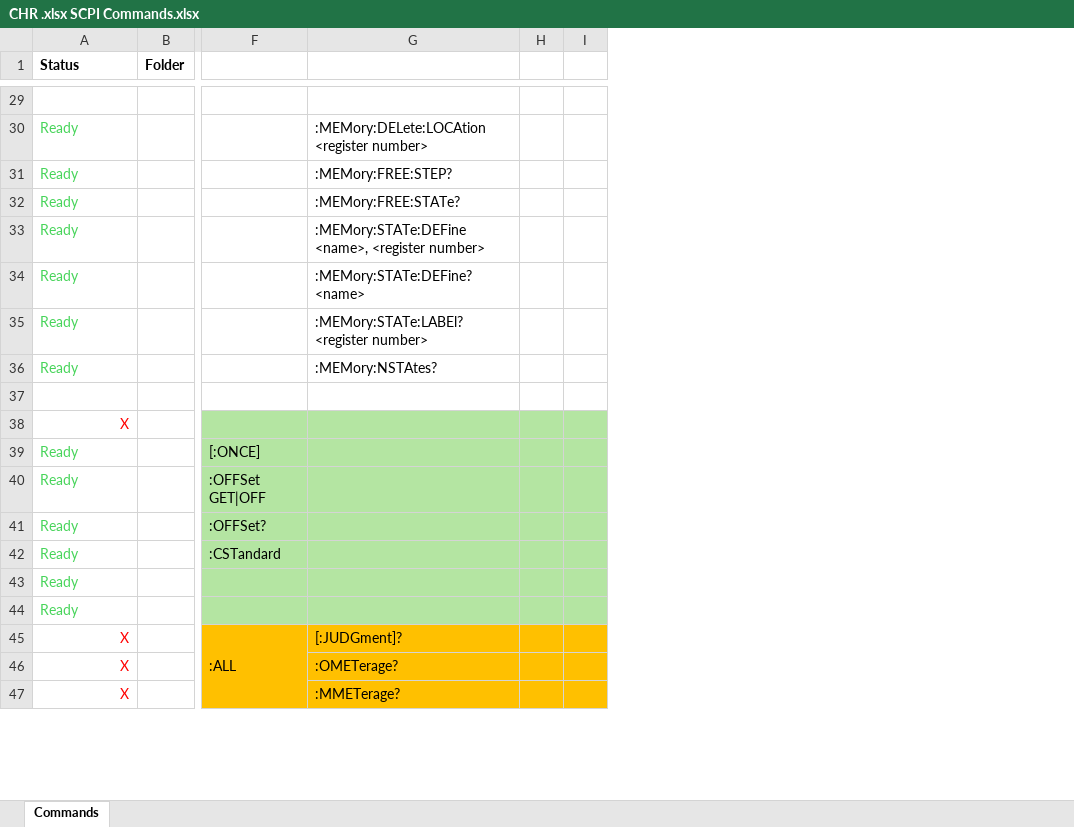
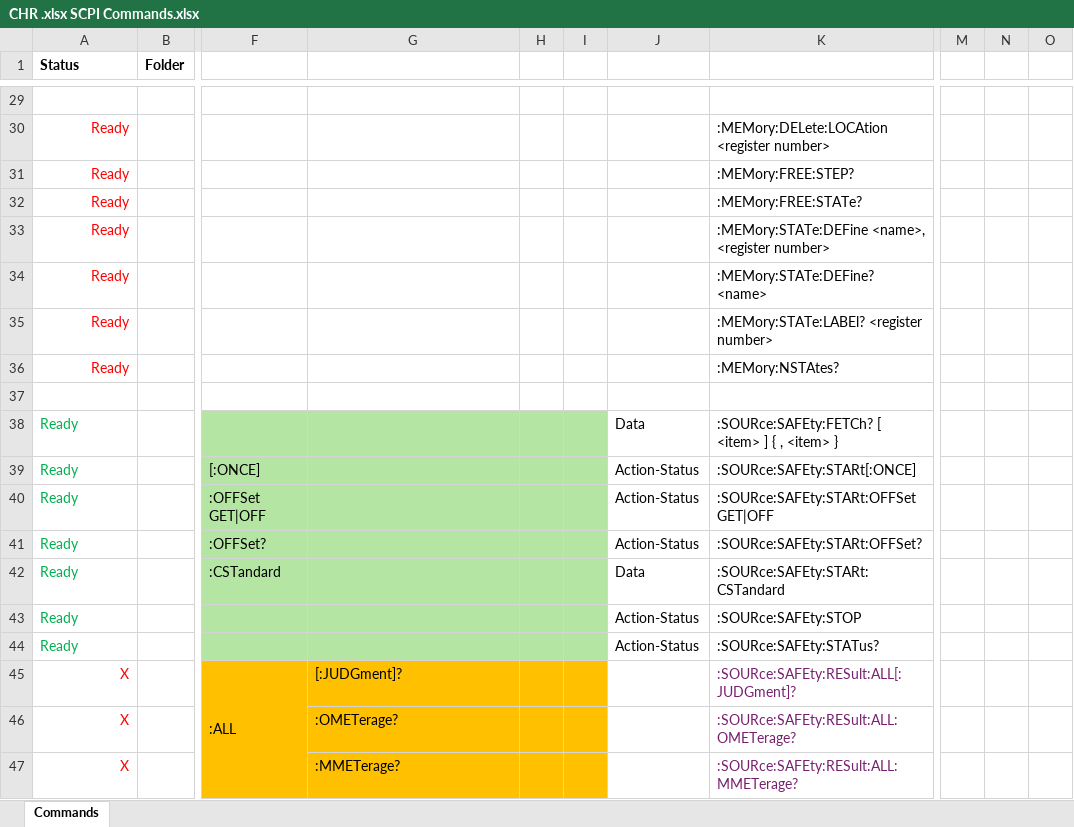
Before and after one commit to rnt-code/CHROMA-1905X-series-Driver, an Excel workbook: CHR .xlsx SCPI Commands.xlsx, sheet Commands, drawn as a sheet; only a part is shown, gaps mark what is left out; values as stored, in another font and other column widths than the file's, no borders; the diff covers the shown part only; the diff names each change by its address in the sheet, - before the commit and + after, or states it on an @@ line.

```diff
--- a/CHR .xlsx SCPI Commands.xlsx (sheet Commands)
+++ b/CHR .xlsx SCPI Commands.xlsx (sheet Commands)
+column J, rows 38-44: Data | Action-Status | Action-Status | Action-Status | Data | Action-Status | Action-Status
+column K, rows 30-47: :MEMory:DELete:LOCAtion <register number> | :MEMory:FREE:STEP? | :MEMory:FREE:STATe? | :MEMory:STATe:DEFine <name>, <register number> | :MEMory:STATe:DEFine? <name> | :MEMory:STATe:LABEl? <register number> | :MEMory:NSTAtes? |  | :SOURce:SAFEty:FETCh? [ <item> ] { , <item> } | :SOURce:SAFEty:STARt[:ONCE] | :SOURce:SAFEty:STARt:OFFSet GET|OFF | :SOURce:SAFEty:STARt:OFFSet? | :SOURce:SAFEty:STARt:CSTandard | :SOURce:SAFEty:STOP | :SOURce:SAFEty:STATus? | :SOURce:SAFEty:RESult:ALL[:JUDGment]? | :SOURce:SAFEty:RESult:ALL:OMETerage? | :SOURce:SAFEty:RESult:ALL:MMETerage?
+column M, empty
+column N, empty
+column O, empty
@@ A30:A36 text colour: #47D45A → #FF0000, alignment: left → right @@
-G30: :MEMory:DELete:LOCAtion <register number>
+G30: (empty)
-G31: :MEMory:FREE:STEP?
+G31: (empty)
-G32: :MEMory:FREE:STATe?
+G32: (empty)
-G33: :MEMory:STATe:DEFine <name>, <register number>
+G33: (empty)
-G34: :MEMory:STATe:DEFine? <name>
+G34: (empty)
-G35: :MEMory:STATe:LABEl? <register number>
+G35: (empty)
-G36: :MEMory:NSTAtes?
+G36: (empty)
-A38 (Status): X
+A38 (Status): Ready
@@ A38 text colour: #FF0000 → #00B050, alignment: right → left @@
-A39:A44 text colour: #47D45A
+A39:A44 text colour: #00B050
```
Also changed, not shown: 13 edited cells and cell formats elsewhere in this sheet, 11 other files.
